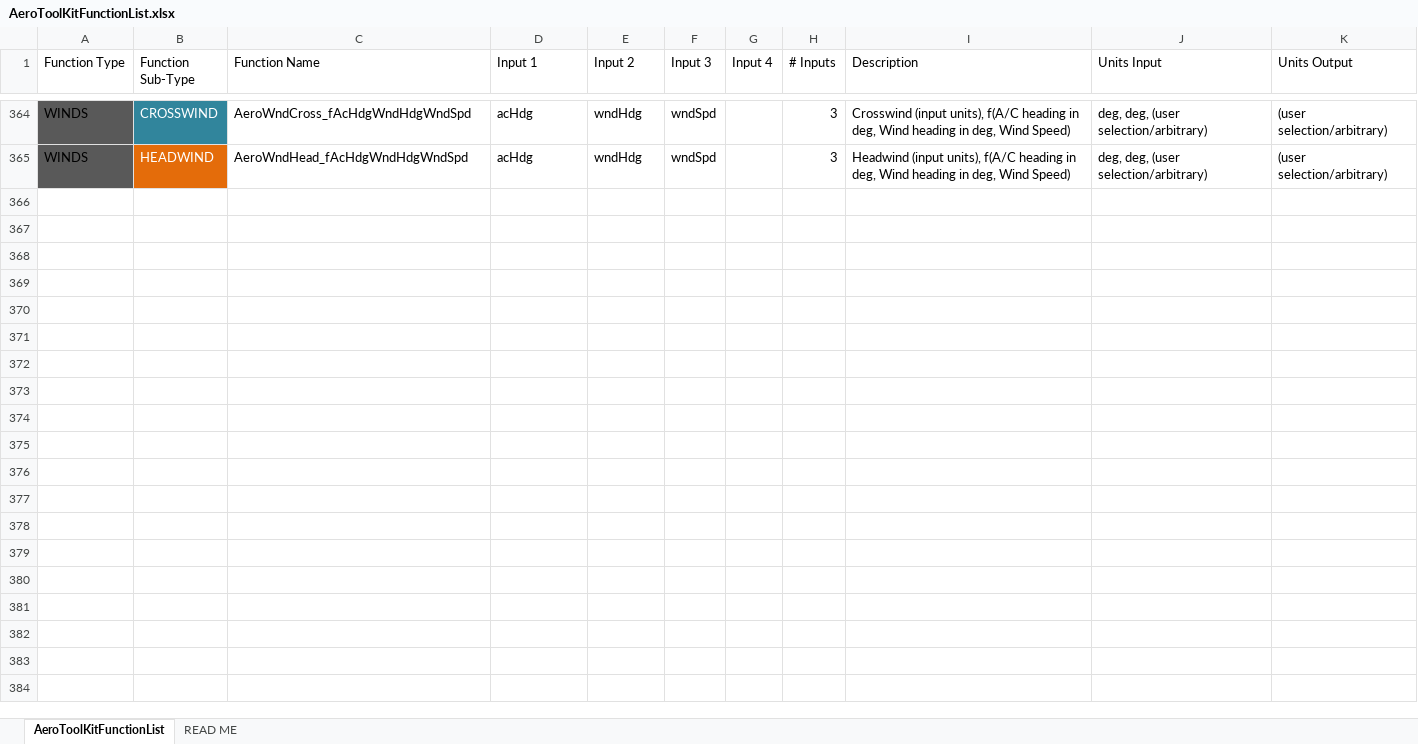
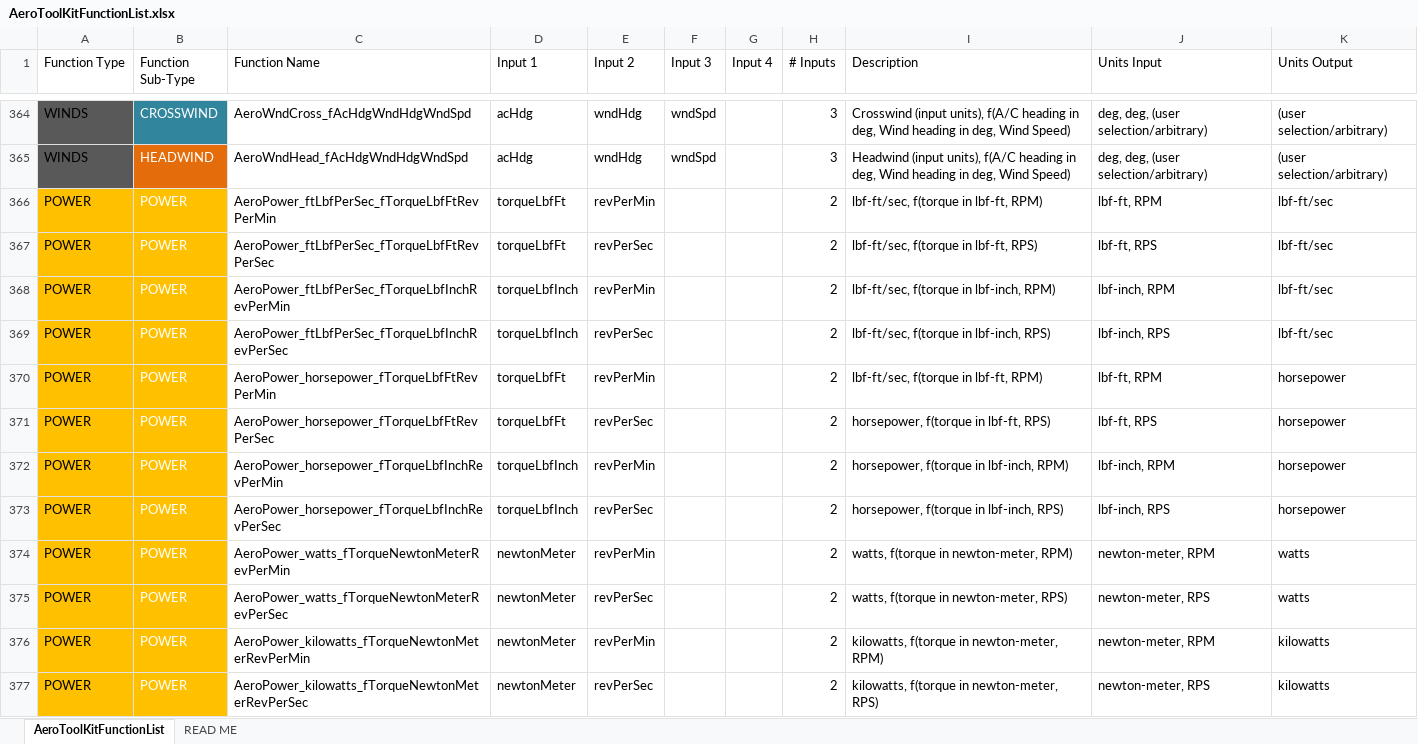
Before and after one commit to GalaxyHobo/AeroToolKitAddIn, an Excel workbook: Reference/AeroToolKitFunctionList.xlsx, sheet AeroToolKitFunctionList, drawn as a sheet; only a part is shown, gaps mark what is left out; values as stored, in another font and other column widths than the file's, no borders; the diff names each change by its address in the sheet, - before the commit and + after, or states it on an @@ line.

Commit message:
feat: add functions to compute power from torque and rotation rate
Add functions to compute power from torque and rotation rate. Output power in units of lbf-ft/sec, horsepower, watts and kilowatts. Input torque in lbf-ft, lbf-in and N-m. Input rotation rate in rev/min and rev/sec.

```diff
--- a/Reference/AeroToolKitFunctionList.xlsx (sheet AeroToolKitFunctionList)
+++ b/Reference/AeroToolKitFunctionList.xlsx (sheet AeroToolKitFunctionList)
+row 366: POWER | POWER | AeroPower_ftLbfPerSec_fTorqueLbfFtRevPerMin | torqueLbfFt | revPerMin |  |  | 2 | lbf-ft/sec, f(torque in lbf-ft, RPM) | lbf-ft, RPM | lbf-ft/sec
+row 367: POWER | POWER | AeroPower_ftLbfPerSec_fTorqueLbfFtRevPerSec | torqueLbfFt | revPerSec |  |  | 2 | lbf-ft/sec, f(torque in lbf-ft, RPS) | lbf-ft, RPS | lbf-ft/sec
+row 368: POWER | POWER | AeroPower_ftLbfPerSec_fTorqueLbfInchRevPerMin | torqueLbfInch | revPerMin |  |  | 2 | lbf-ft/sec, f(torque in lbf-inch, RPM) | lbf-inch, RPM | lbf-ft/sec
+row 369: POWER | POWER | AeroPower_ftLbfPerSec_fTorqueLbfInchRevPerSec | torqueLbfInch | revPerSec |  |  | 2 | lbf-ft/sec, f(torque in lbf-inch, RPS) | lbf-inch, RPS | lbf-ft/sec
+row 370: POWER | POWER | AeroPower_horsepower_fTorqueLbfFtRevPerMin | torqueLbfFt | revPerMin |  |  | 2 | lbf-ft/sec, f(torque in lbf-ft, RPM) | lbf-ft, RPM | horsepower
+row 371: POWER | POWER | AeroPower_horsepower_fTorqueLbfFtRevPerSec | torqueLbfFt | revPerSec |  |  | 2 | horsepower, f(torque in lbf-ft, RPS) | lbf-ft, RPS | horsepower
+row 372: POWER | POWER | AeroPower_horsepower_fTorqueLbfInchRevPerMin | torqueLbfInch | revPerMin |  |  | 2 | horsepower, f(torque in lbf-inch, RPM) | lbf-inch, RPM | horsepower
+row 373: POWER | POWER | AeroPower_horsepower_fTorqueLbfInchRevPerSec | torqueLbfInch | revPerSec |  |  | 2 | horsepower, f(torque in lbf-inch, RPS) | lbf-inch, RPS | horsepower
+row 374: POWER | POWER | AeroPower_watts_fTorqueNewtonMeterRevPerMin | newtonMeter | revPerMin |  |  | 2 | watts, f(torque in newton-meter, RPM) | newton-meter, RPM | watts
+row 375: POWER | POWER | AeroPower_watts_fTorqueNewtonMeterRevPerSec | newtonMeter | revPerSec |  |  | 2 | watts, f(torque in newton-meter, RPS) | newton-meter, RPS | watts
+row 376: POWER | POWER | AeroPower_kilowatts_fTorqueNewtonMeterRevPerMin | newtonMeter | revPerMin |  |  | 2 | kilowatts, f(torque in newton-meter, RPM) | newton-meter, RPM | kilowatts
+row 377: POWER | POWER | AeroPower_kilowatts_fTorqueNewtonMeterRevPerSec | newtonMeter | revPerSec |  |  | 2 | kilowatts, f(torque in newton-meter, RPS) | newton-meter, RPS | kilowatts
```
Also changed, not shown: 4 other files.
